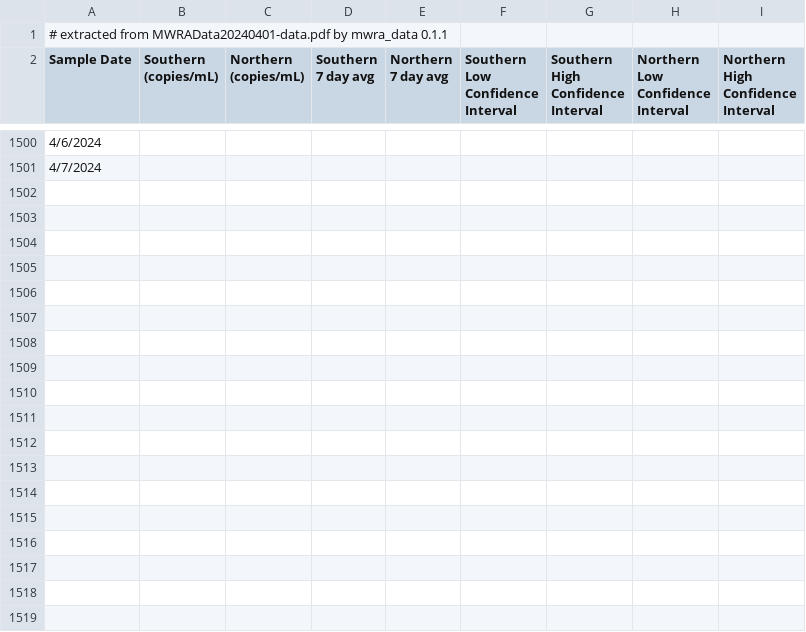
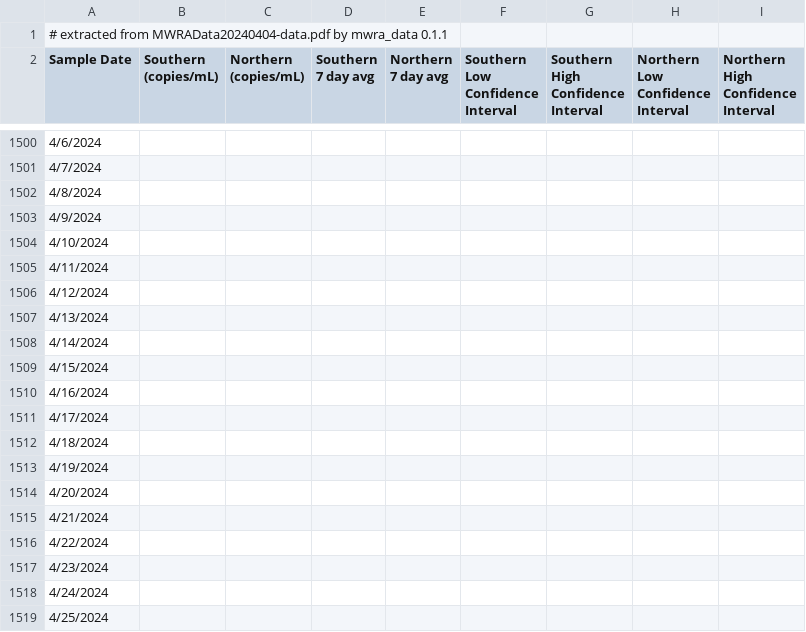
Before and after one commit to bensteinberg/mwra-biobot, a CSV file: mwra-biobot.csv, drawn as a sheet; only a part is shown, gaps mark what is left out; the diff covers the shown part only.

Commit message:
Update from MWRAData20240404-data.pdf

```diff
--- a/mwra-biobot.csv
+++ b/mwra-biobot.csv
@@ -1,2 +1,2 @@
-# extracted from MWRAData20240401-data.pdf by mwra_data 0.1.1
+# extracted from MWRAData20240404-data.pdf by mwra_data 0.1.1
 Sample Date,"Southern
@@ -1513 +1513,19 @@ Interval"
 4/7/2024,,,,,,,,
+4/8/2024,,,,,,,,
+4/9/2024,,,,,,,,
+4/10/2024,,,,,,,,
+4/11/2024,,,,,,,,
+4/12/2024,,,,,,,,
+4/13/2024,,,,,,,,
+4/14/2024,,,,,,,,
+4/15/2024,,,,,,,,
+4/16/2024,,,,,,,,
+4/17/2024,,,,,,,,
+4/18/2024,,,,,,,,
+4/19/2024,,,,,,,,
+4/20/2024,,,,,,,,
+4/21/2024,,,,,,,,
+4/22/2024,,,,,,,,
+4/23/2024,,,,,,,,
+4/24/2024,,,,,,,,
+4/25/2024,,,,,,,,
```
Also changed, not shown: 82 added rows and 29 edited cells elsewhere in this file, 2 other files.
